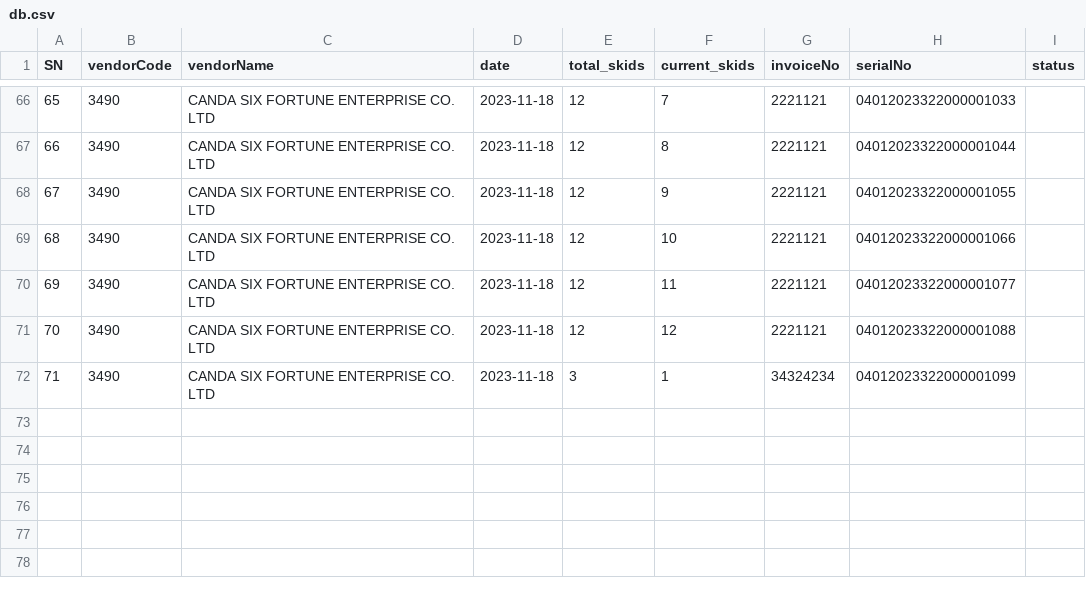
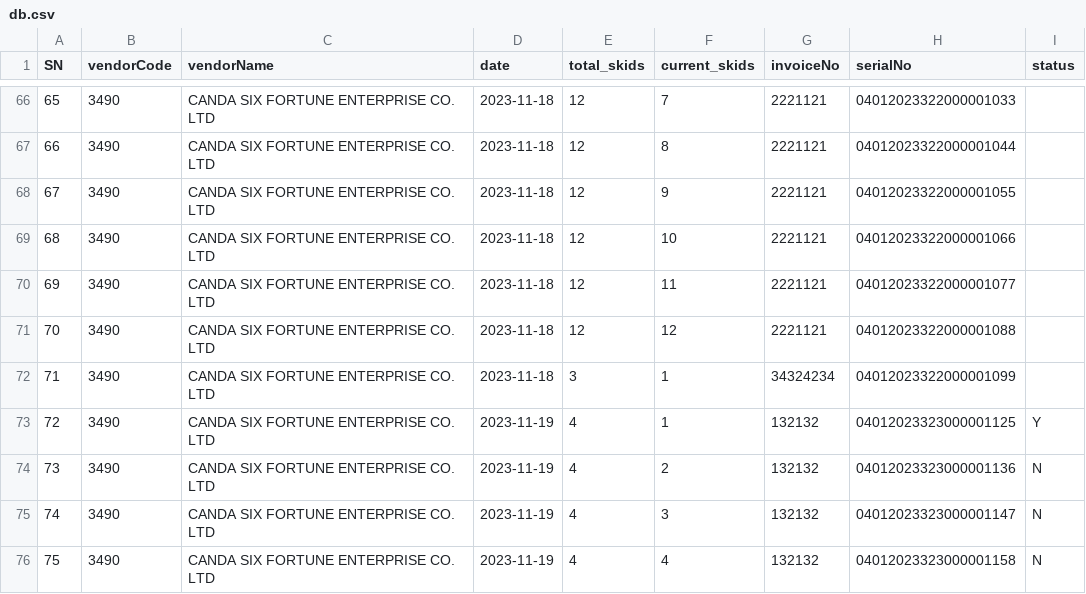
Before and after one commit to ryanchandata/VendorSerial, a CSV file: db.csv, drawn as a sheet; only a part is shown, gaps mark what is left out.

```diff
--- a/db.csv
+++ b/db.csv
@@ -72 +72,5 @@ SN,vendorCode,vendorName,date,total_skids,current_skids,invoiceNo,serialNo,statu
 71,3490,CANDA SIX FORTUNE ENTERPRISE CO. LTD,2023-11-18,3,1,34324234,04012023322000001099,
+72,3490,CANDA SIX FORTUNE ENTERPRISE CO. LTD,2023-11-19,4,1,132132,04012023323000001125,Y
+73,3490,CANDA SIX FORTUNE ENTERPRISE CO. LTD,2023-11-19,4,2,132132,04012023323000001136,N
+74,3490,CANDA SIX FORTUNE ENTERPRISE CO. LTD,2023-11-19,4,3,132132,04012023323000001147,N
+75,3490,CANDA SIX FORTUNE ENTERPRISE CO. LTD,2023-11-19,4,4,132132,04012023323000001158,N
```
Also changed, not shown: 4 other files.
